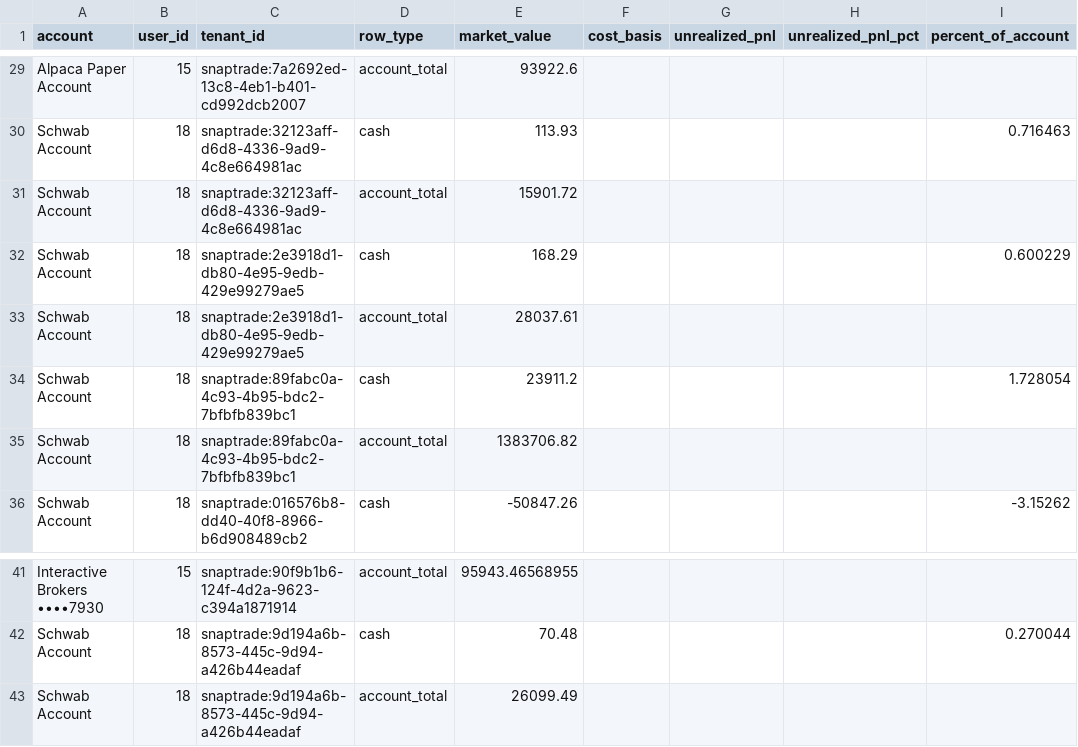
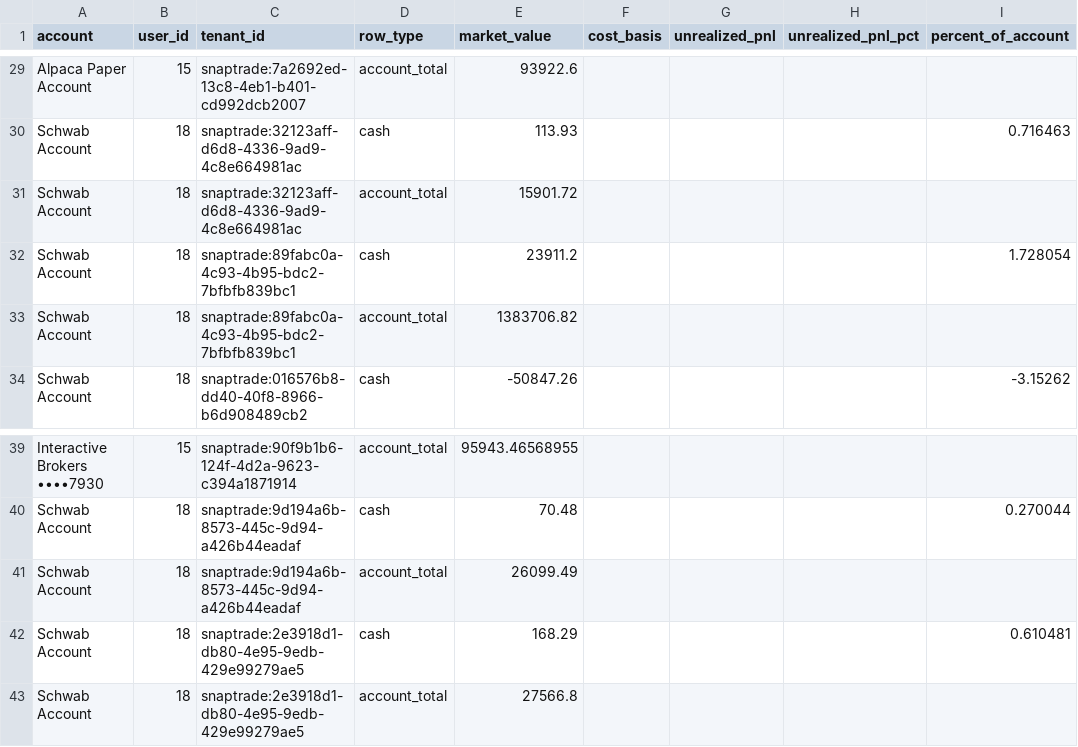
Before and after one commit to cameronjefferey/ccwj, a CSV file: dbt/seeds/account_balances.csv, drawn as a sheet; only a part is shown, gaps mark what is left out; removed rows and columns are numbered as before the commit, all else as after; the diff names each change by its address in the sheet, - before the commit and + after, or states it on an @@ line.

```diff
--- a/dbt/seeds/account_balances.csv
+++ b/dbt/seeds/account_balances.csv
-row 32: Schwab Account | 18 | snaptrade:2e3918d1-db80-4e95-9edb-429e99279ae5 | cash | 168.29 |  |  |  | 0.600229
-row 33: Schwab Account | 18 | snaptrade:2e3918d1-db80-4e95-9edb-429e99279ae5 | account_total | 28037.61
+row 42: Schwab Account | 18 | snaptrade:2e3918d1-db80-4e95-9edb-429e99279ae5 | cash | 168.29 |  |  |  | 0.610481
+row 43: Schwab Account | 18 | snaptrade:2e3918d1-db80-4e95-9edb-429e99279ae5 | account_total | 27566.8
```
Also changed, not shown: dbt/seeds/current_positions.csv, dbt/seeds/trade_history.csv.
